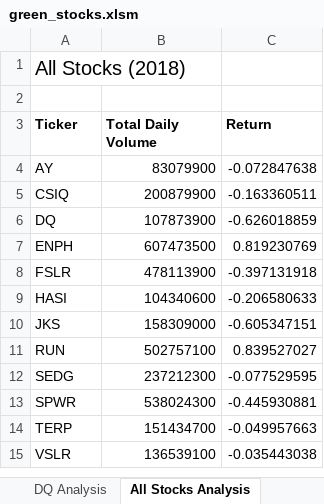
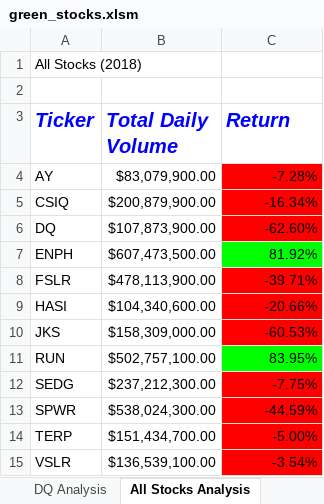
Before and after one commit to andeevosters/stock-analysis, an Excel workbook: green_stocks.xlsm, sheet All Stocks Analysis, drawn as a sheet; values as stored, in another font and other column widths than the file's, no borders; the diff names each change by its address in the sheet, - before the commit and + after, or states it on an @@ line.

Commit message:
Add files via upload
This version includes an analysis of all 2018 stock tickers in the data. I ran a macro to determine the total daily volume of each of the 12 tickers, as well as the return rate for each, then lastly color-coded the returns to visually differentiate between negative returns and positive returns.

```diff
--- a/green_stocks.xlsm (sheet All Stocks Analysis)
+++ b/green_stocks.xlsm (sheet All Stocks Analysis)
@@ A1 text size: smaller @@
@@ A3:C3 italic: off → on, text colour: black → #0000FF, text size: larger @@
-B4 (Total Daily Volume): 83079900
+B4 (Total Daily Volume): $83,079,900.00
-C4 (Return): -0.072847638
+C4 (Return): -7.28%
-C4:C6 fill: none
+C4:C6 fill: #FF0000
-B5 (Total Daily Volume): 200879900
+B5 (Total Daily Volume): $200,879,900.00
-C5 (Return): -0.163360511
+C5 (Return): -16.34%
-B6 (Total Daily Volume): 107873900
+B6 (Total Daily Volume): $107,873,900.00
-C6 (Return): -0.626018859
+C6 (Return): -62.60%
-B7 (Total Daily Volume): 607473500
+B7 (Total Daily Volume): $607,473,500.00
-C7 (Return): 0.819230769
+C7 (Return): 81.92%
-C7 fill: none
+C7 fill: #00FF00
-B8 (Total Daily Volume): 478113900
+B8 (Total Daily Volume): $478,113,900.00
-C8 (Return): -0.397131918
+C8 (Return): -39.71%
-C8:C10 fill: none
+C8:C10 fill: #FF0000
-B9 (Total Daily Volume): 104340600
+B9 (Total Daily Volume): $104,340,600.00
-C9 (Return): -0.206580633
+C9 (Return): -20.66%
-B10 (Total Daily Volume): 158309000
+B10 (Total Daily Volume): $158,309,000.00
-C10 (Return): -0.605347151
+C10 (Return): -60.53%
-B11 (Total Daily Volume): 502757100
+B11 (Total Daily Volume): $502,757,100.00
-C11 (Return): 0.839527027
+C11 (Return): 83.95%
-C11 fill: none
+C11 fill: #00FF00
-B12 (Total Daily Volume): 237212300
+B12 (Total Daily Volume): $237,212,300.00
-C12 (Return): -0.077529595
+C12 (Return): -7.75%
-C12:C15 fill: none
+C12:C15 fill: #FF0000
-B13 (Total Daily Volume): 538024300
+B13 (Total Daily Volume): $538,024,300.00
-C13 (Return): -0.445930881
+C13 (Return): -44.59%
-B14 (Total Daily Volume): 151434700
+B14 (Total Daily Volume): $151,434,700.00
-C14 (Return): -0.049957663
+C14 (Return): -5.00%
-B15 (Total Daily Volume): 136539100
+B15 (Total Daily Volume): $136,539,100.00
-C15 (Return): -0.035443038
+C15 (Return): -3.54%
```
